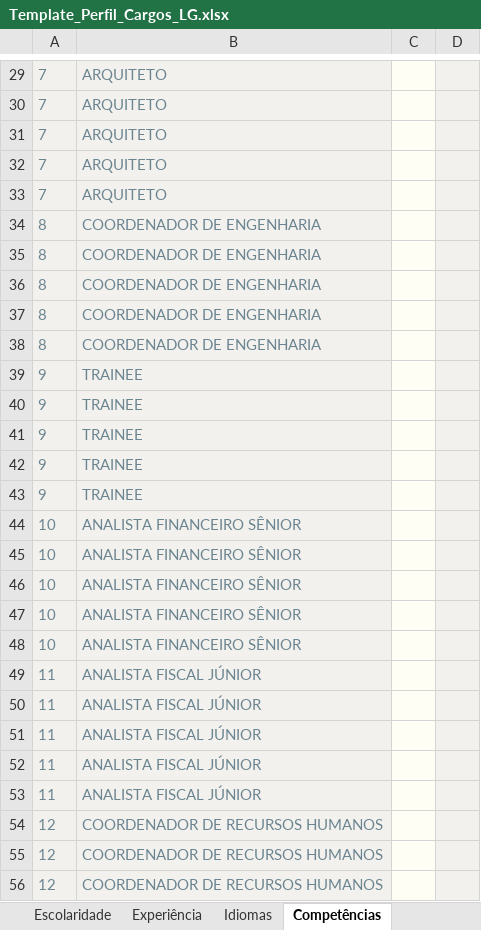
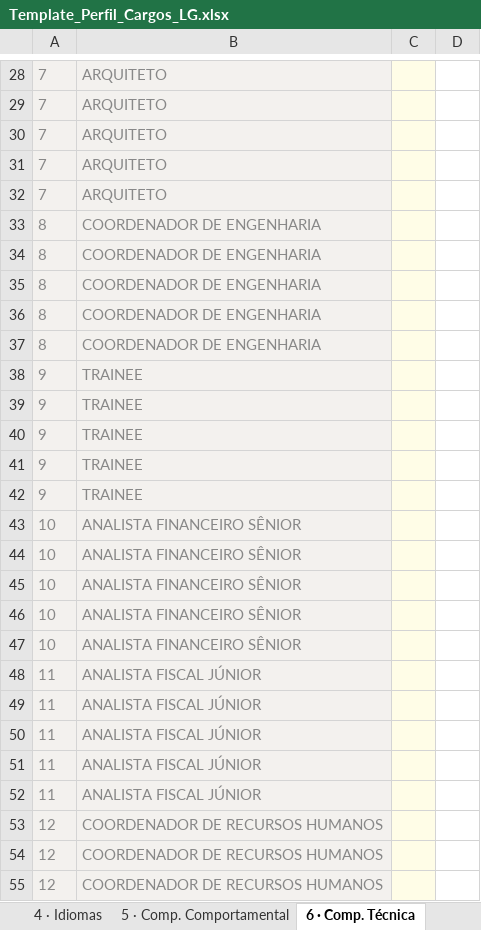
Before and after one commit to futto-consultoria/cargo-perfil-lg, an Excel workbook: Template_Perfil_Cargos_LG.xlsx, sheet 6 · Comp. Técnica, drawn as a sheet; only a part is shown, gaps mark what is left out; values as stored, in another font and other column widths than the file's, no borders; addresses are those after the commit; the diff covers the shown part only; the diff names each change by its address in the sheet, - before the commit and + after, or states it on an @@ line.

Commit message:
fix: template Excel simplificado v2 - sem linha de exemplo, competências por grupo

```diff
--- a/Template_Perfil_Cargos_LG.xlsx (sheet 6 · Comp. Técnica)
+++ b/Template_Perfil_Cargos_LG.xlsx (sheet 6 · Comp. Técnica)
-sheet tab: Experiência
+sheet tab: 4 · Idiomas
-sheet tab: Idiomas
+sheet tab: 5 · Comp. Comportamental
-sheet tab: Competências
+sheet tab: 6 · Comp. Técnica
-A28:B55 text colour: #6B8590
+A28:B55 text colour: #888888
-D28:D55 fill: #F3F1EE
+D28:D55 fill: none
```
Also changed, not shown: 2 added rows, 3 removed rows and cell formats elsewhere in this sheet, sheet 5 · Comp. Comportamental, sheet 4 · Idiomas, sheet 1 · Descrições, sheet 3 · Experiência, sheet 2 · Escolaridade, other sheet tabs.
